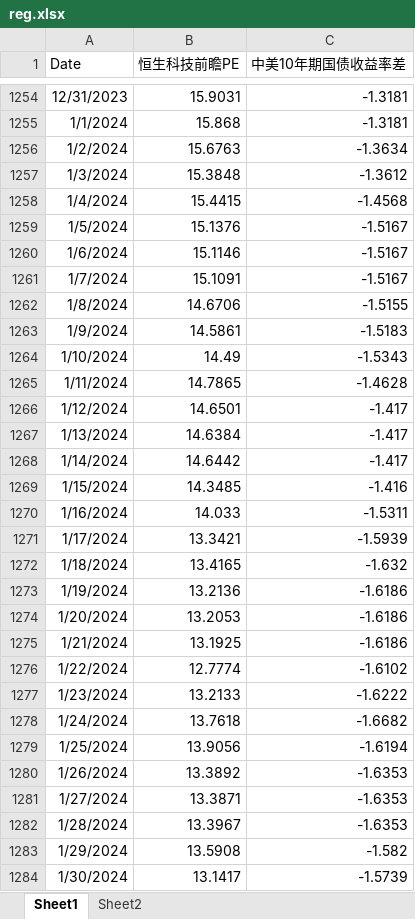
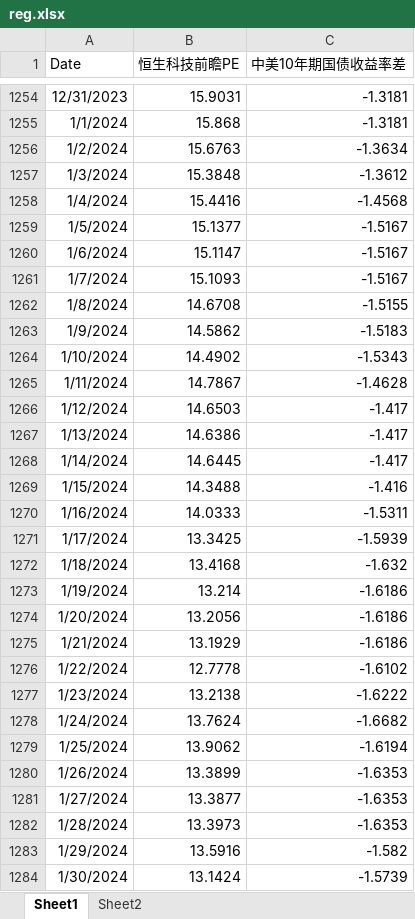
Before and after one commit to johns0nj/EU, an Excel workbook: BOND_EQT/reg.xlsx, sheet Sheet1, drawn as a sheet; only a part is shown, gaps mark what is left out; values as stored, in another font and other column widths than the file's, no borders; the diff covers the shown part only; the diff names each change by its address in the sheet, - before the commit and + after, or states it on an @@ line.

```diff
--- a/BOND_EQT/reg.xlsx (sheet Sheet1)
+++ b/BOND_EQT/reg.xlsx (sheet Sheet1)
-B1258 (恒生科技前瞻PE): 15.4415
+B1258 (恒生科技前瞻PE): 15.4416
-B1259 (恒生科技前瞻PE): 15.1376
+B1259 (恒生科技前瞻PE): 15.1377
-B1260 (恒生科技前瞻PE): 15.1146
+B1260 (恒生科技前瞻PE): 15.1147
-B1261 (恒生科技前瞻PE): 15.1091
+B1261 (恒生科技前瞻PE): 15.1093
-B1262 (恒生科技前瞻PE): 14.6706
+B1262 (恒生科技前瞻PE): 14.6708
-B1263 (恒生科技前瞻PE): 14.5861
+B1263 (恒生科技前瞻PE): 14.5862
-B1264 (恒生科技前瞻PE): 14.49
+B1264 (恒生科技前瞻PE): 14.4902
-B1265 (恒生科技前瞻PE): 14.7865
+B1265 (恒生科技前瞻PE): 14.7867
-B1266 (恒生科技前瞻PE): 14.6501
+B1266 (恒生科技前瞻PE): 14.6503
-B1267 (恒生科技前瞻PE): 14.6384
+B1267 (恒生科技前瞻PE): 14.6386
-B1268 (恒生科技前瞻PE): 14.6442
+B1268 (恒生科技前瞻PE): 14.6445
-B1269 (恒生科技前瞻PE): 14.3485
+B1269 (恒生科技前瞻PE): 14.3488
-B1270 (恒生科技前瞻PE): 14.033
+B1270 (恒生科技前瞻PE): 14.0333
-B1271 (恒生科技前瞻PE): 13.3421
+B1271 (恒生科技前瞻PE): 13.3425
-B1272 (恒生科技前瞻PE): 13.4165
+B1272 (恒生科技前瞻PE): 13.4168
-B1273 (恒生科技前瞻PE): 13.2136
+B1273 (恒生科技前瞻PE): 13.214
-B1274 (恒生科技前瞻PE): 13.2053
+B1274 (恒生科技前瞻PE): 13.2056
-B1275 (恒生科技前瞻PE): 13.1925
+B1275 (恒生科技前瞻PE): 13.1929
-B1276 (恒生科技前瞻PE): 12.7774
+B1276 (恒生科技前瞻PE): 12.7778
-B1277 (恒生科技前瞻PE): 13.2133
+B1277 (恒生科技前瞻PE): 13.2138
-B1278 (恒生科技前瞻PE): 13.7618
+B1278 (恒生科技前瞻PE): 13.7624
-B1279 (恒生科技前瞻PE): 13.9056
+B1279 (恒生科技前瞻PE): 13.9062
-B1280 (恒生科技前瞻PE): 13.3892
+B1280 (恒生科技前瞻PE): 13.3899
-B1281 (恒生科技前瞻PE): 13.3871
+B1281 (恒生科技前瞻PE): 13.3877
-B1282 (恒生科技前瞻PE): 13.3967
+B1282 (恒生科技前瞻PE): 13.3973
-B1283 (恒生科技前瞻PE): 13.5908
+B1283 (恒生科技前瞻PE): 13.5916
-B1284 (恒生科技前瞻PE): 13.1417
+B1284 (恒生科技前瞻PE): 13.1424
```
Also changed, not shown: 32 added rows and 547 edited cells elsewhere in this sheet, sheet Sheet2, formulas that keep their value, 2 other files.
